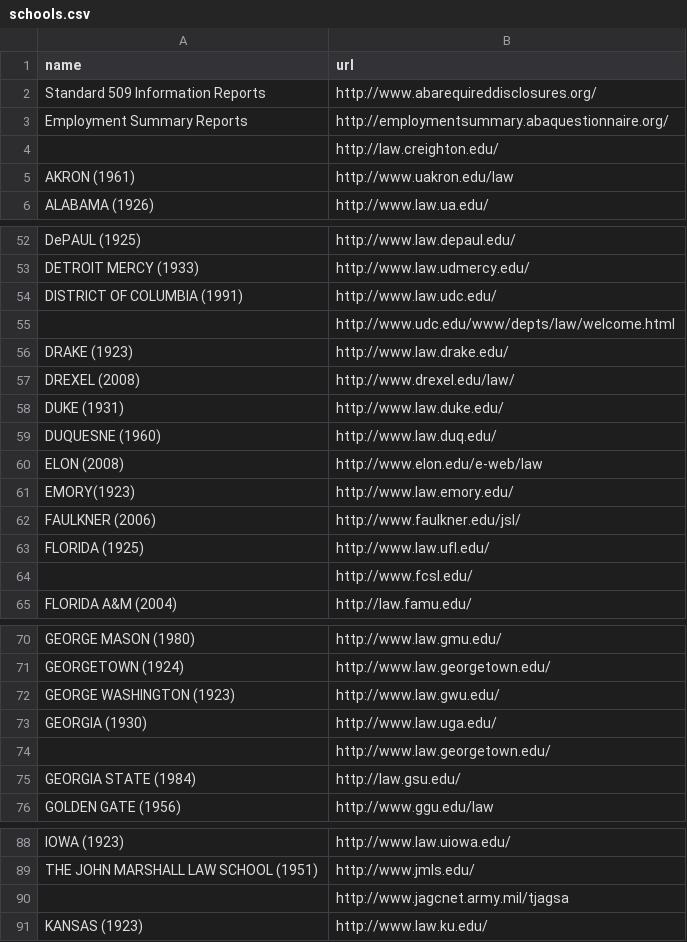
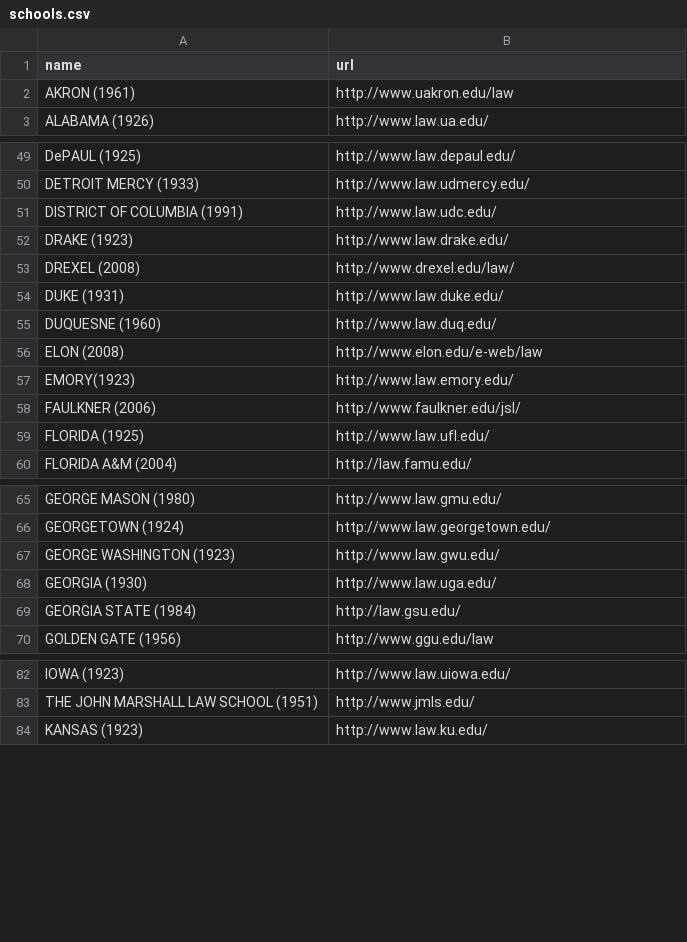
Before and after one commit to data-creative/law-schools-py, a CSV file: data/schools.csv, drawn as a sheet; only a part is shown, gaps mark what is left out; the diff covers the shown part only.

```diff
--- a/data/schools.csv
+++ b/data/schools.csv
@@ -1,5 +1,2 @@
 name,url
-Standard 509 Information Reports,http://www.abarequireddisclosures.org/
-Employment Summary Reports,http://employmentsummary.abaquestionnaire.org/
-,http://law.creighton.edu/
 AKRON (1961),http://www.uakron.edu/law
@@ -54,3 +51,2 @@ DETROIT MERCY (1933),http://www.law.udmercy.edu/
 DISTRICT OF COLUMBIA (1991),http://www.law.udc.edu/
-,http://www.udc.edu/www/depts/law/welcome.html
 DRAKE (1923),http://www.law.drake.edu/
@@ -63,3 +59,2 @@ FAULKNER (2006) ,http://www.faulkner.edu/jsl/
 FLORIDA (1925),http://www.law.ufl.edu/
-,http://www.fcsl.edu/
 FLORIDA A&M (2004),http://law.famu.edu/
@@ -73,3 +68,2 @@ GEORGE WASHINGTON (1923),http://www.law.gwu.edu/
 GEORGIA (1930),http://www.law.uga.edu/
-,http://www.law.georgetown.edu/
 GEORGIA STATE (1984),http://law.gsu.edu/
@@ -89,3 +83,2 @@ IOWA (1923),http://www.law.uiowa.edu/
 THE JOHN MARSHALL LAW SCHOOL (1951),http://www.jmls.edu/
-,http://www.jagcnet.army.mil/tjagsa
 KANSAS (1923),http://www.law.ku.edu/
```
Also changed, not shown: 4 removed rows elsewhere in this file, 1 other file.
